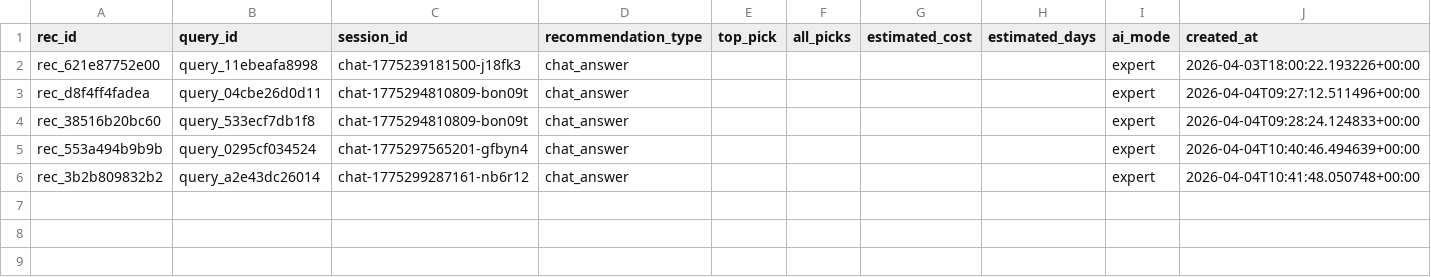
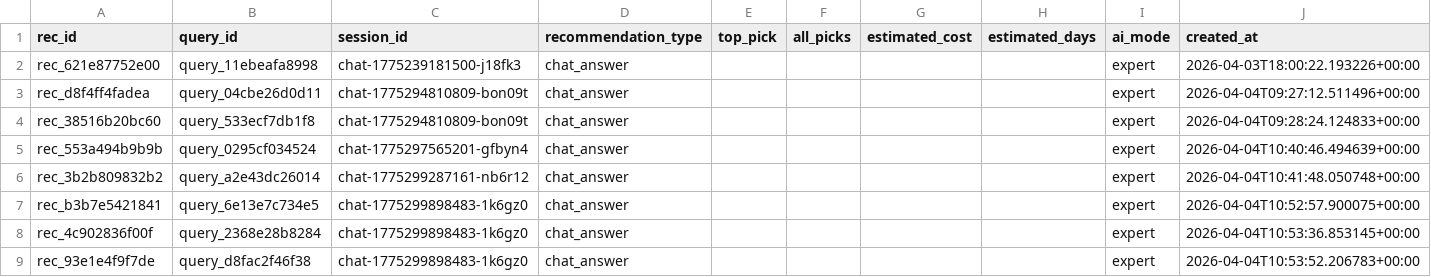
Before and after one commit to adityatupe026-star/Yatra-AI, a CSV file: data/analytics/recommendations.csv, drawn as a sheet; the diff names each change by its address in the sheet, - before the commit and + after, or states it on an @@ line.

```diff
--- a/data/analytics/recommendations.csv
+++ b/data/analytics/recommendations.csv
+row 7: rec_b3b7e5421841 | query_6e13e7c734e5 | chat-1775299898483-1k6gz0 | chat_answer |  |  |  |  | expert | 2026-04-04T10:52:57.900075+00:00
+row 8: rec_4c902836f00f | query_2368e28b8284 | chat-1775299898483-1k6gz0 | chat_answer |  |  |  |  | expert | 2026-04-04T10:53:36.853145+00:00
+row 9: rec_93e1e4f9f7de | query_d8fac2f46f38 | chat-1775299898483-1k6gz0 | chat_answer |  |  |  |  | expert | 2026-04-04T10:53:52.206783+00:00
```
Also changed, not shown: data/analytics/chat_messages.csv, data/analytics/events.csv, 16 other files.
